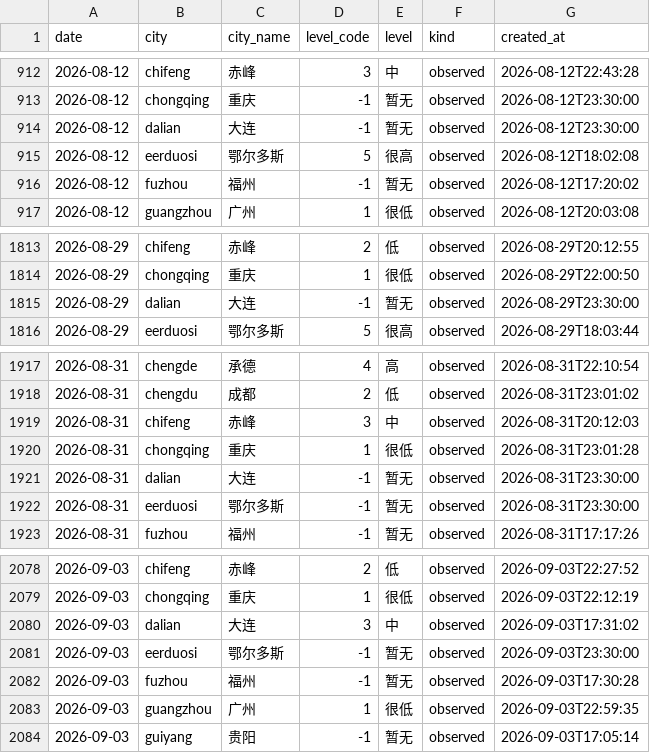
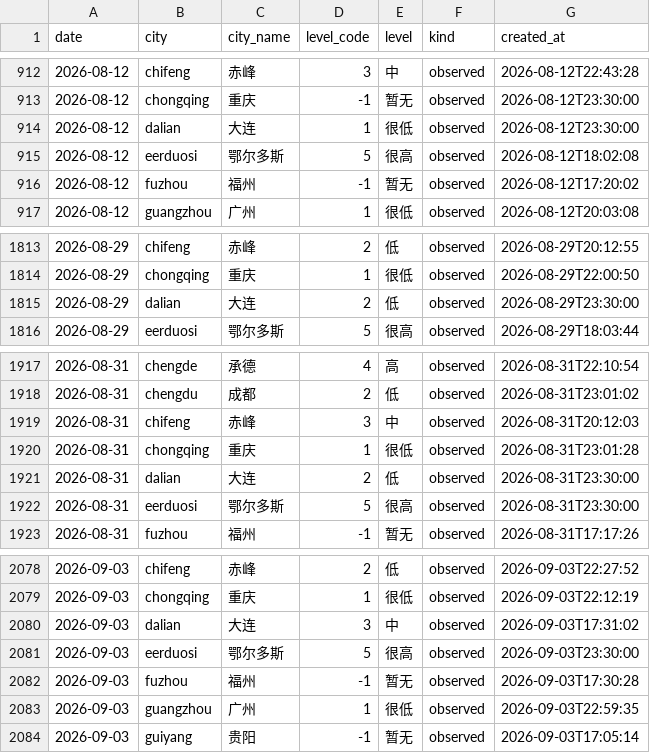
Before and after one commit to myysophia/pollen-sentinel, a CSV file: data/daily/pollen.csv, drawn as a sheet; only a part is shown, gaps mark what is left out; the diff covers the shown part only.

```diff
--- a/data/daily/pollen.csv
+++ b/data/daily/pollen.csv
@@ -913,3 +913,3 @@ date,city,city_name,level_code,level,kind,created_at
 2026-08-12,chongqing,重庆,-1,暂无,observed,2026-08-12T23:30:00
-2026-08-12,dalian,大连,-1,暂无,observed,2026-08-12T23:30:00
+2026-08-12,dalian,大连,1,很低,observed,2026-08-12T23:30:00
 2026-08-12,eerduosi,鄂尔多斯,5,很高,observed,2026-08-12T18:02:08
@@ -1814,3 +1814,3 @@ date,city,city_name,level_code,level,kind,created_at
 2026-08-29,chongqing,重庆,1,很低,observed,2026-08-29T22:00:50
-2026-08-29,dalian,大连,-1,暂无,observed,2026-08-29T23:30:00
+2026-08-29,dalian,大连,2,低,observed,2026-08-29T23:30:00
 2026-08-29,eerduosi,鄂尔多斯,5,很高,observed,2026-08-29T18:03:44
@@ -1920,4 +1920,4 @@ date,city,city_name,level_code,level,kind,created_at
 2026-08-31,chongqing,重庆,1,很低,observed,2026-08-31T23:01:28
-2026-08-31,dalian,大连,-1,暂无,observed,2026-08-31T23:30:00
-2026-08-31,eerduosi,鄂尔多斯,-1,暂无,observed,2026-08-31T23:30:00
+2026-08-31,dalian,大连,2,低,observed,2026-08-31T23:30:00
+2026-08-31,eerduosi,鄂尔多斯,5,很高,observed,2026-08-31T23:30:00
 2026-08-31,fuzhou,福州,-1,暂无,observed,2026-08-31T17:17:26
@@ -2080,3 +2080,3 @@ date,city,city_name,level_code,level,kind,created_at
 2026-09-03,dalian,大连,3,中,observed,2026-09-03T17:31:02
-2026-09-03,eerduosi,鄂尔多斯,-1,暂无,observed,2026-09-03T23:30:00
+2026-09-03,eerduosi,鄂尔多斯,5,很高,observed,2026-09-03T23:30:00
 2026-09-03,fuzhou,福州,-1,暂无,observed,2026-09-03T17:30:28
```
Also changed, not shown: 20 added rows elsewhere in this file, data/daily/weather.csv, 12 other files.
